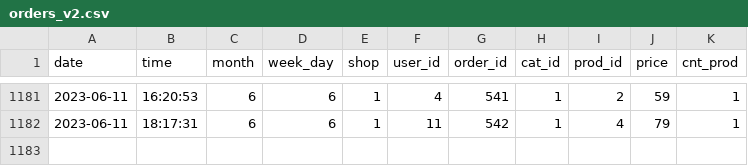
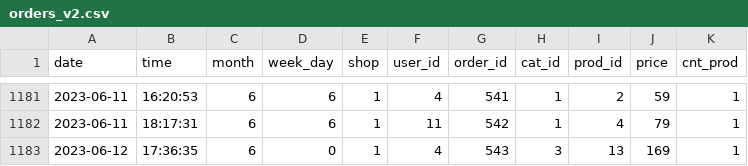
Before and after one commit to Tim-Shelll/RecoMarket, a CSV file: dataset/orders_v2.csv, drawn as a sheet; only a part is shown, gaps mark what is left out.

```diff
--- a/dataset/orders_v2.csv
+++ b/dataset/orders_v2.csv
@@ -1182 +1182,2 @@ date,time,month,week_day,shop,user_id,order_id,cat_id,prod_id,price,cnt_prod
 2023-06-11,18:17:31,6,6,1,11,542,1,4,79,1
+2023-06-12,17:36:35,6,0,1,4,543,3,13,169,1
```
Also changed, not shown: dataset/recomendations.csv, 3 other files.
